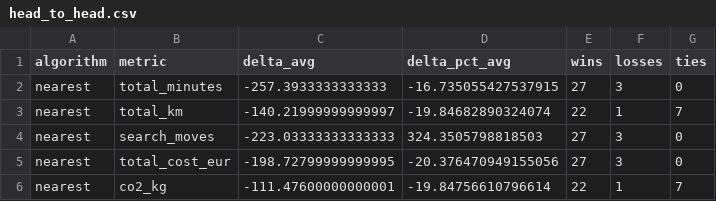
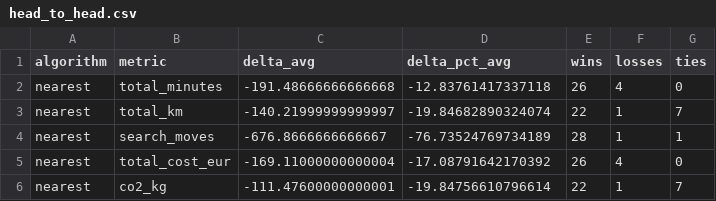
Before and after one commit to I-Love-Estrella/opti-damm, a CSV file: reports/head_to_head.csv, drawn as a sheet.

```diff
--- a/reports/head_to_head.csv
+++ b/reports/head_to_head.csv
@@ -1,6 +1,6 @@
 algorithm,metric,delta_avg,delta_pct_avg,wins,losses,ties
-nearest,total_minutes,-257.3933333333333,-16.735055427537915,27,3,0
+nearest,total_minutes,-191.48666666666668,-12.83761417337118,26,4,0
 nearest,total_km,-140.21999999999997,-19.84682890324074,22,1,7
-nearest,search_moves,-223.03333333333333,324.3505798818503,27,3,0
-nearest,total_cost_eur,-198.72799999999995,-20.376470949155056,27,3,0
+nearest,search_moves,-676.8666666666667,-76.73524769734189,28,1,1
+nearest,total_cost_eur,-169.11000000000004,-17.08791642170392,26,4,0
 nearest,co2_kg,-111.47600000000001,-19.84756610796614,22,1,7
```
Also changed, not shown: reports/kpis_per_run.csv, reports/kpis_summary.csv, 5 other files.
